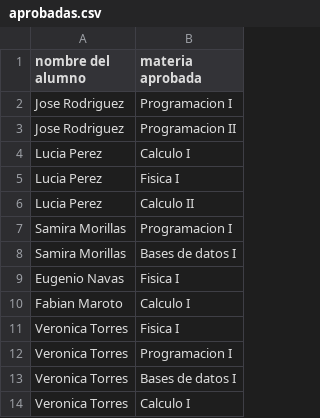
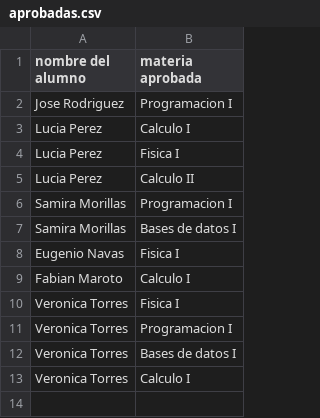
Before and after one commit to NikoDiosdelUniverso/ArgPro-JAVA, a CSV file: ValidadorDeCorrelativas/src/main/resources/aprobadas.csv, drawn as a sheet.

Commit message:
Validador de correlativas funciona. falta manejo de excepciones

```diff
--- a/ValidadorDeCorrelativas/src/main/resources/aprobadas.csv
+++ b/ValidadorDeCorrelativas/src/main/resources/aprobadas.csv
@@ -2,3 +2,2 @@ nombre del alumno,materia aprobada
 Jose Rodriguez,Programacion I
-Jose Rodriguez,Programacion II
 Lucia Perez,Calculo I
```
Also changed, not shown: ValidadorDeCorrelativas/src/main/resources/inscripciones.csv, ValidadorDeCorrelativas/target/classes/aprobadas.csv, 13 other files.
